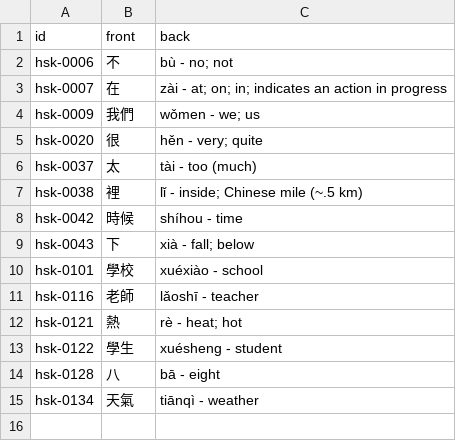
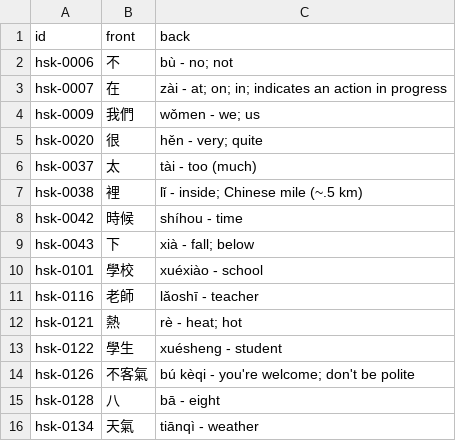
Before and after one commit to chiin/feeeed, a CSV file: hsk_practice.csv, drawn as a sheet; the diff names each change by its address in the sheet, - before the commit and + after, or states it on an @@ line.

```diff
--- a/hsk_practice.csv
+++ b/hsk_practice.csv
+row 14: hsk-0126 | 不客氣 | bú kèqi - you're welcome; don't be polite
```
Also changed, not shown: 29 other files.
